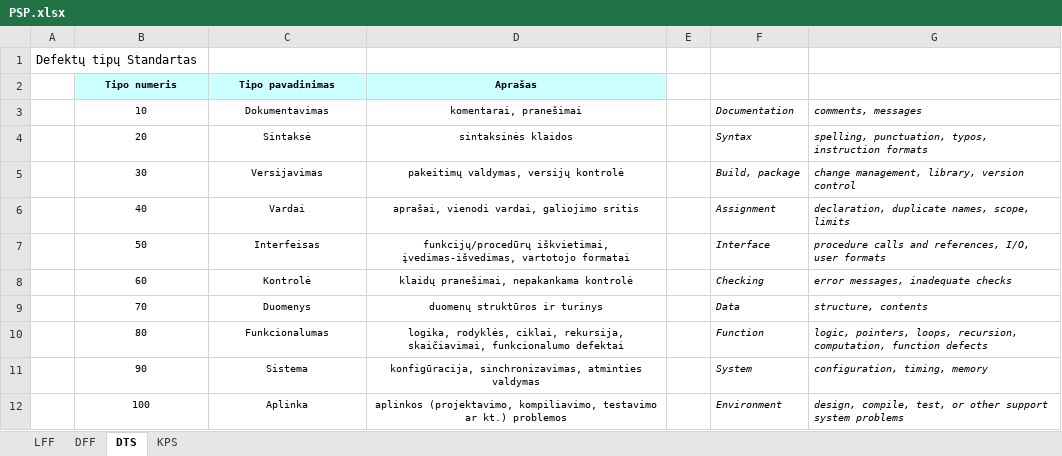
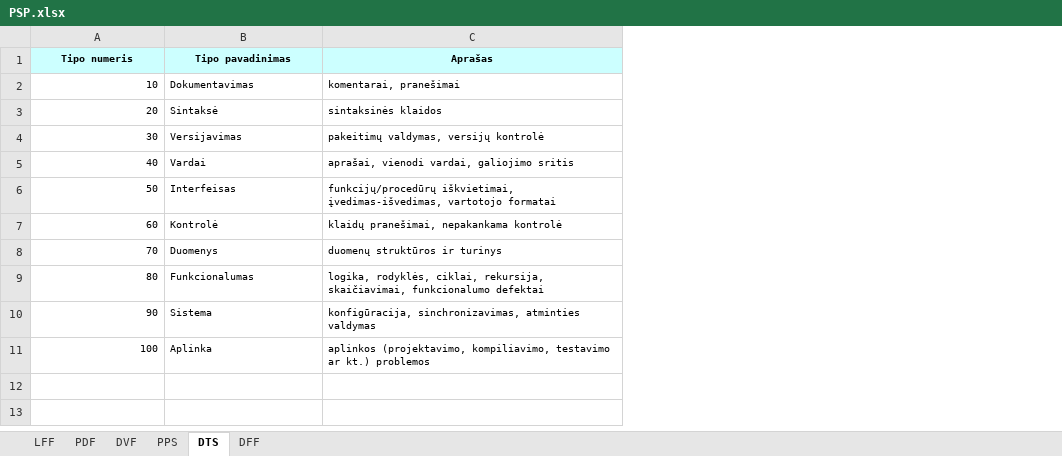
Before and after one commit to lauralukianaite-ops/Casco-insurance-car-repair, an Excel workbook: PSP.xlsx, sheet DTS, drawn as a sheet; values as stored, in another font and other column widths than the file's, no borders; removed rows and columns are numbered as before the commit, all else as after; the diff names each change by its address in the sheet, - before the commit and + after, or states it on an @@ line.

```diff
--- a/PSP.xlsx (sheet DTS)
+++ b/PSP.xlsx (sheet DTS)
-sheet tab: KPS
+sheet tab: PDF
+sheet tab: DVF
+sheet tab: PPS
@@ sheet tab order changed: LFF | PDF | DVF | PPS | DTS | DFF @@
-column A, empty
-column E, empty
-column F, rows 3-12: Documentation | Syntax | Build, package | Assignment | Interface | Checking | Data | Function | System | Environment
-column G, rows 3-12: comments, messages | spelling, punctuation, typos, instruction formats | change management, library, version control | declaration, duplicate names, scope, limits | procedure calls and references, I/O, user formats | error messages, inadequate checks | structure, contents | logic, pointers, loops, recursion, computation, function defects | configuration, timing, memory | design, compile, test, or other support system problems
-row 1: Defektų tipų Standartas
-A2:A11 alignment: center
+A2:A11 alignment: right
-B2:C11 alignment: center
+B2:C11 alignment: left
```
Also changed, not shown: sheet LFF, sheet DFF, 4 other files.
